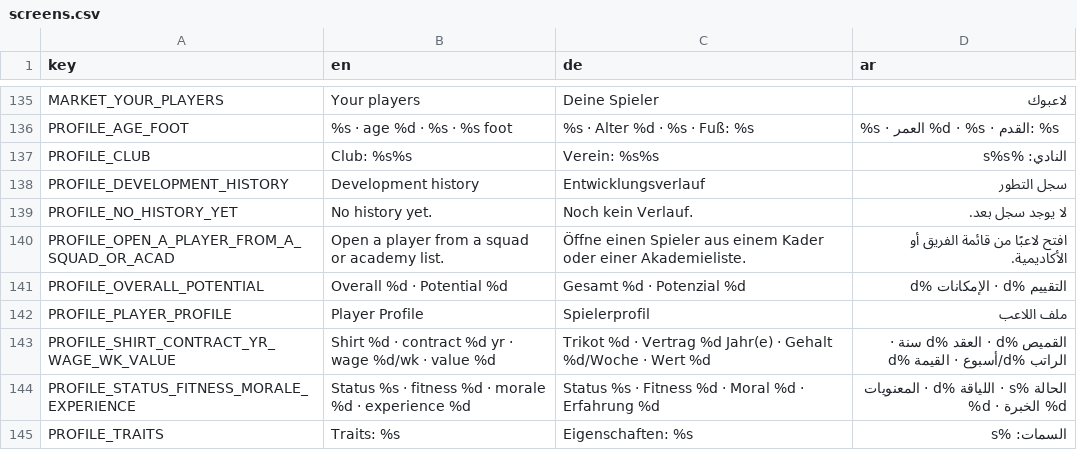
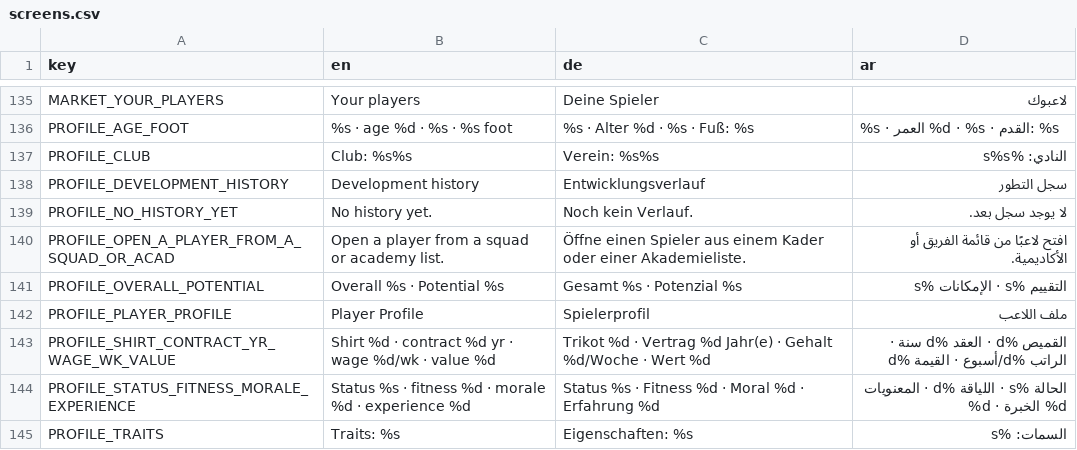
Before and after one commit to MOT1209/UNITY-GAMES-3D, a CSV file: football-godot/king-football/translations/screens.csv, drawn as a sheet; only a part is shown, gaps mark what is left out; the diff covers the shown part only.

```diff
--- a/football-godot/king-football/translations/screens.csv
+++ b/football-godot/king-football/translations/screens.csv
@@ -140,3 +140,3 @@ PROFILE_NO_HISTORY_YET,No history yet.,Noch kein Verlauf.,لا يوجد سجل
 PROFILE_OPEN_A_PLAYER_FROM_A_SQUAD_OR_ACAD,Open a player from a squad or academy list.,Öffne einen Spieler aus einem Kader oder einer Akademieliste.,افتح لاعبًا من قائمة الفريق أو الأكاديمية.
-PROFILE_OVERALL_POTENTIAL,Overall %d · Potential %d,Gesamt %d · Potenzial %d,التقييم %d · الإمكانات %d
+PROFILE_OVERALL_POTENTIAL,Overall %s · Potential %s,Gesamt %s · Potenzial %s,التقييم %s · الإمكانات %s
 PROFILE_PLAYER_PROFILE,Player Profile,Spielerprofil,ملف اللاعب
```
Also changed, not shown: 33 added rows elsewhere in this file, 12 other files.
